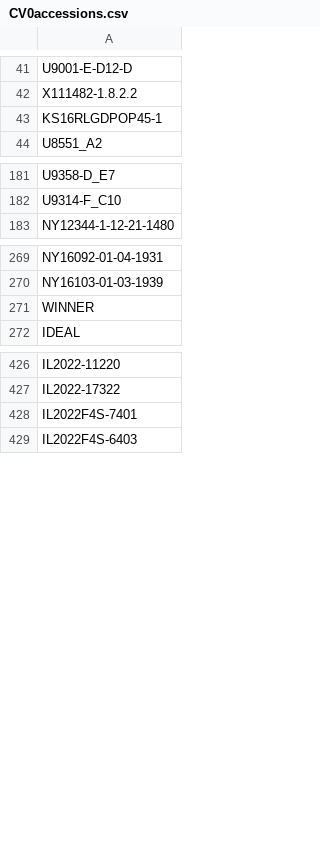
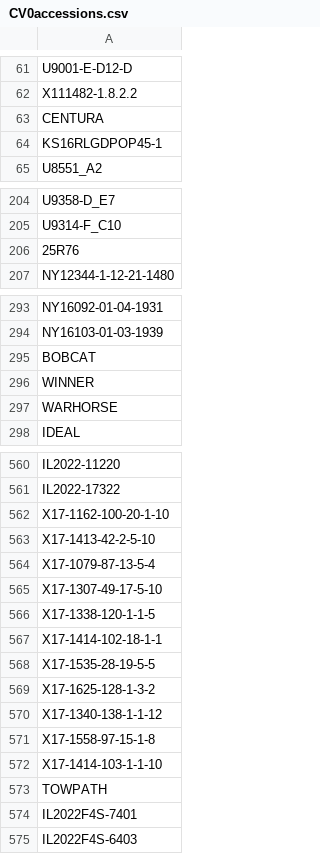
Before and after one commit to emilybillow27-sudo/emilybillow-predictathon, a CSV file: submission_output/2025_AYT_Aurora/CV0/CV0accessions.csv, drawn as a sheet; only a part is shown, gaps mark what is left out; the diff covers the shown part only.

```diff
--- a/submission_output/2025_AYT_Aurora/CV0/CV0accessions.csv
+++ b/submission_output/2025_AYT_Aurora/CV0/CV0accessions.csv
@@ -42,2 +62,3 @@ U9001-E-D12-D
 X111482-1.8.2.2
+CENTURA
 KS16RLGDPOP45-1
@@ -182,2 +205,3 @@ U9358-D_E7
 U9314-F_C10
+25R76
 NY12344-1-12-21-1480
@@ -270,3 +294,5 @@ NY16092-01-04-1931
 NY16103-01-03-1939
+BOBCAT
 WINNER
+WARHORSE
 IDEAL
@@ -427,2 +561,14 @@ IL2022-11220
 IL2022-17322
+X17-1162-100-20-1-10
+X17-1413-42-2-5-10
+X17-1079-87-13-5-4
+X17-1307-49-17-5-10
+X17-1338-120-1-1-5
+X17-1414-102-18-1-1
+X17-1535-28-19-5-5
+X17-1625-128-1-3-2
+X17-1340-138-1-1-12
+X17-1558-97-15-1-8
+X17-1414-103-1-1-10
+TOWPATH
 IL2022F4S-7401
```
Also changed, not shown: 130 added rows elsewhere in this file, submission_output/2025_AYT_Aurora/CV00/CV00accessions.csv, submission_output/24Crk_AY2-3/CV0/CV0accessions.csv, 42 other files.
